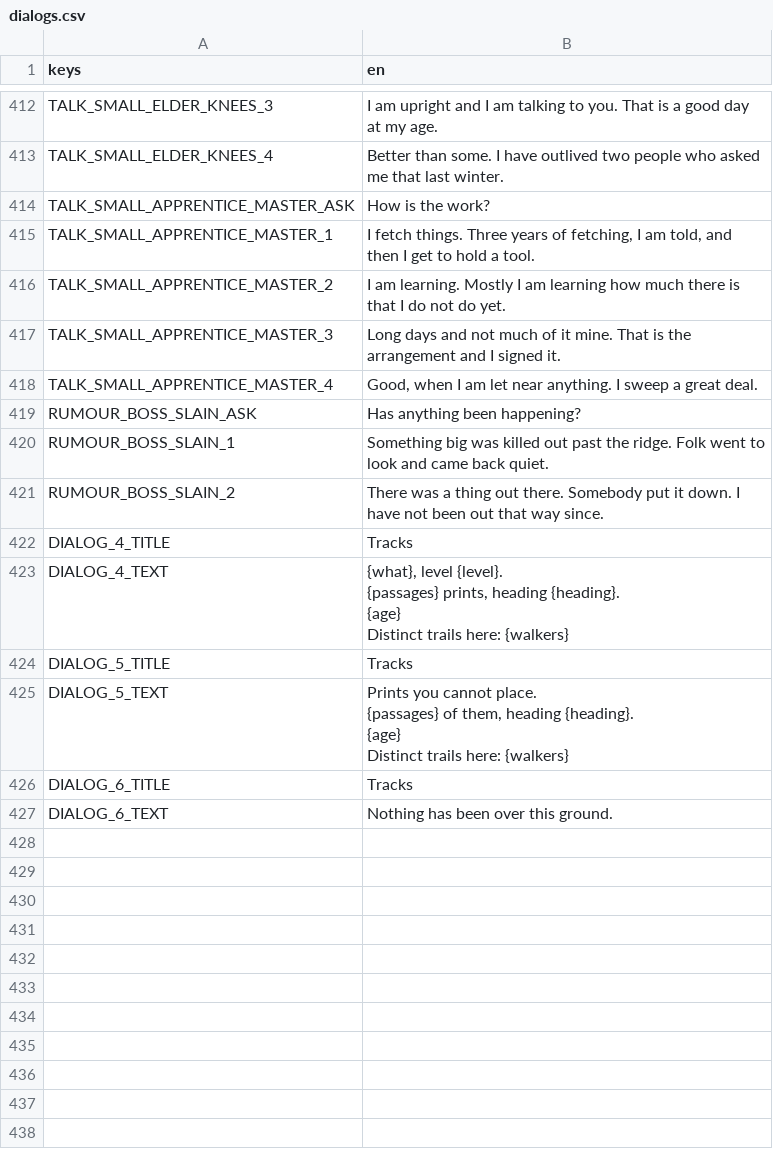
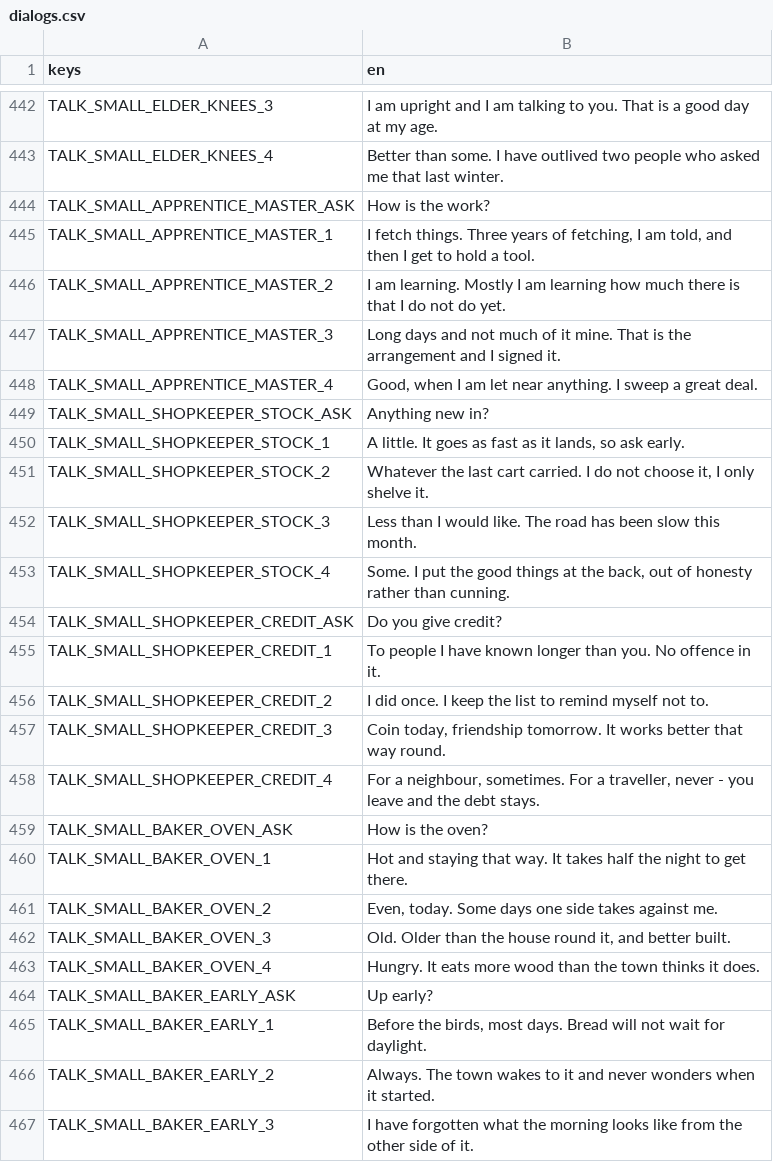
Before and after one commit to tfelix/bestia-behemoth, a CSV file: bestia-client/src/Localization/dialogs.csv, drawn as a sheet; only a part is shown, gaps mark what is left out; the shorter side is filled out with more unchanged rows; the diff covers the shown part only; the diff names each change by its address in the sheet, - before the commit and + after, or states it on an @@ line.

```diff
--- a/bestia-client/src/Localization/dialogs.csv
+++ b/bestia-client/src/Localization/dialogs.csv
+row 449: TALK_SMALL_SHOPKEEPER_STOCK_ASK | Anything new in?
+row 450: TALK_SMALL_SHOPKEEPER_STOCK_1 | A little. It goes as fast as it lands, so ask early.
+row 451: TALK_SMALL_SHOPKEEPER_STOCK_2 | Whatever the last cart carried. I do not choose it, I only shelve it.
+row 452: TALK_SMALL_SHOPKEEPER_STOCK_3 | Less than I would like. The road has been slow this month.
+row 453: TALK_SMALL_SHOPKEEPER_STOCK_4 | Some. I put the good things at the back, out of honesty rather than cunning.
+row 454: TALK_SMALL_SHOPKEEPER_CREDIT_ASK | Do you give credit?
+row 455: TALK_SMALL_SHOPKEEPER_CREDIT_1 | To people I have known longer than you. No offence in it.
+row 456: TALK_SMALL_SHOPKEEPER_CREDIT_2 | I did once. I keep the list to remind myself not to.
+row 457: TALK_SMALL_SHOPKEEPER_CREDIT_3 | Coin today, friendship tomorrow. It works better that way round.
+row 458: TALK_SMALL_SHOPKEEPER_CREDIT_4 | For a neighbour, sometimes. For a traveller, never - you leave and the debt stays.
+row 459: TALK_SMALL_BAKER_OVEN_ASK | How is the oven?
+row 460: TALK_SMALL_BAKER_OVEN_1 | Hot and staying that way. It takes half the night to get there.
+row 461: TALK_SMALL_BAKER_OVEN_2 | Even, today. Some days one side takes against me.
+row 462: TALK_SMALL_BAKER_OVEN_3 | Old. Older than the house round it, and better built.
+row 463: TALK_SMALL_BAKER_OVEN_4 | Hungry. It eats more wood than the town thinks it does.
+row 464: TALK_SMALL_BAKER_EARLY_ASK | Up early?
+row 465: TALK_SMALL_BAKER_EARLY_1 | Before the birds, most days. Bread will not wait for daylight.
+row 466: TALK_SMALL_BAKER_EARLY_2 | Always. The town wakes to it and never wonders when it started.
+row 467: TALK_SMALL_BAKER_EARLY_3 | I have forgotten what the morning looks like from the other side of it.
```
Also changed, not shown: 41 added rows elsewhere in this file, 3 other files.
